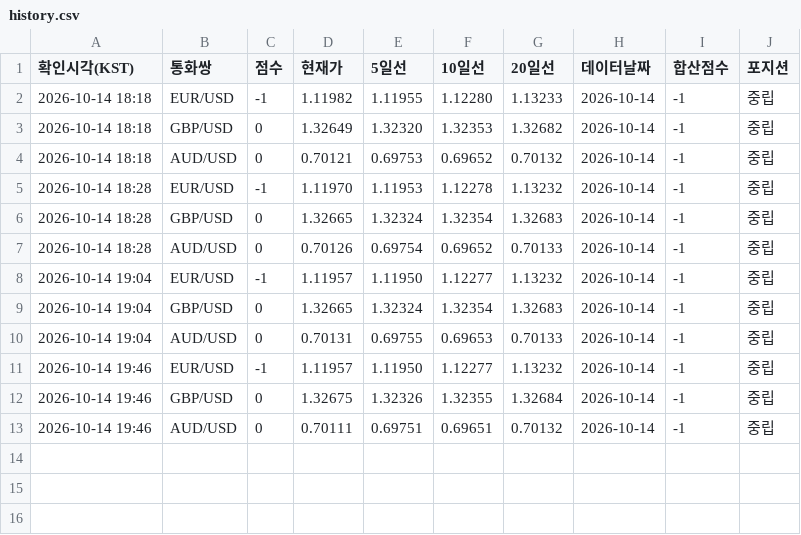
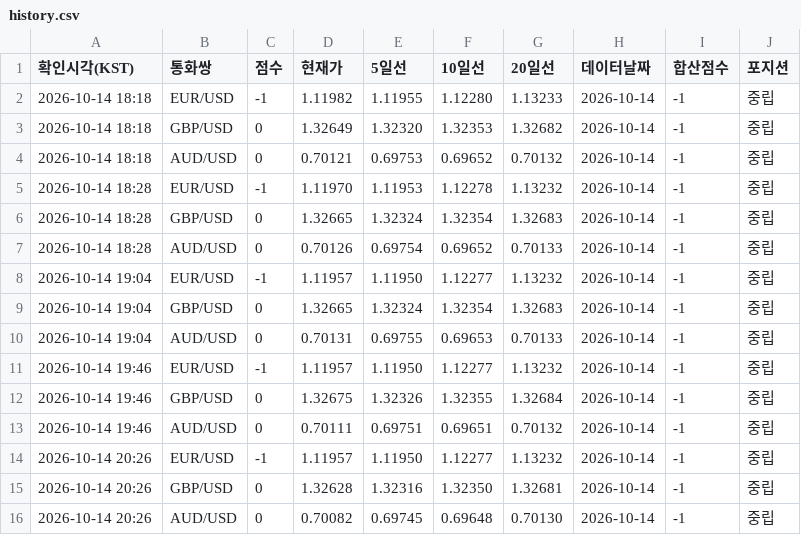
Before and after one commit to Moon-Tony/fx-monitor, a CSV file: history.csv, drawn as a sheet; the diff names each change by its address in the sheet, - before the commit and + after, or states it on an @@ line.

```diff
--- a/history.csv
+++ b/history.csv
+row 14: 2026-10-14 20:26 | EUR/USD | -1 | 1.11957 | 1.11950 | 1.12277 | 1.13232 | 2026-10-14 | -1 | 중립
+row 15: 2026-10-14 20:26 | GBP/USD | 0 | 1.32628 | 1.32316 | 1.32350 | 1.32681 | 2026-10-14 | -1 | 중립
+row 16: 2026-10-14 20:26 | AUD/USD | 0 | 0.70082 | 0.69745 | 0.69648 | 0.70130 | 2026-10-14 | -1 | 중립
```
Also changed, not shown: 1 other file.
